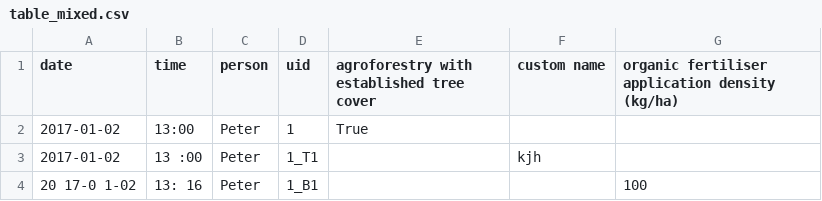
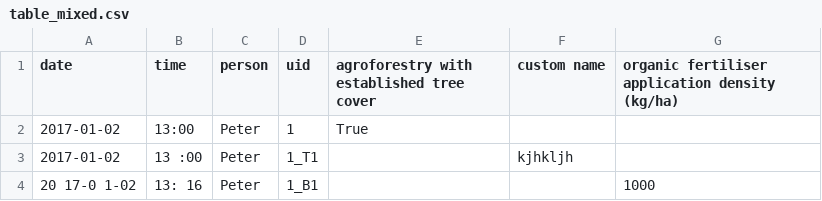
Before and after one commit to marcusmchale/breedcafs, a CSV file: sample_data/table_mixed.csv, drawn as a sheet.

```diff
--- a/sample_data/table_mixed.csv
+++ b/sample_data/table_mixed.csv
@@ -2,3 +2,3 @@
 "2017-01-02 ","13:00"," Peter","1","True","",""
-"2017-01-02","13 :00"," Peter","1_T1","","kjh",""
-"20 17-0  1-02","13: 16    ","Peter","1_B1","","","100"
+"2017-01-02","13 :00"," Peter","1_T1","","kjhkljh",""
+"20 17-0  1-02","13: 16    ","Peter","1_B1","","","1000"
```
Also changed, not shown: sample_data/fb_mixed.csv, 6 other files.
